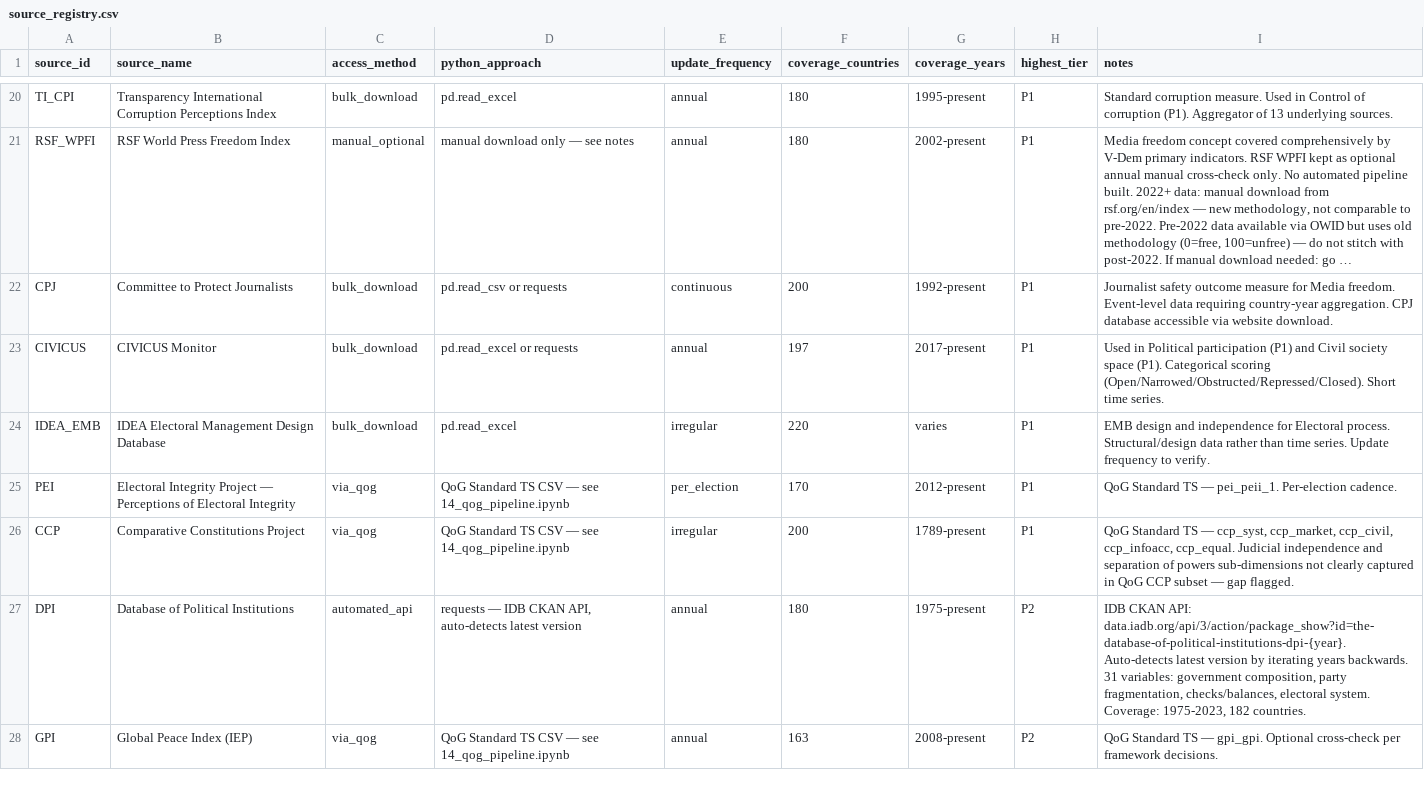
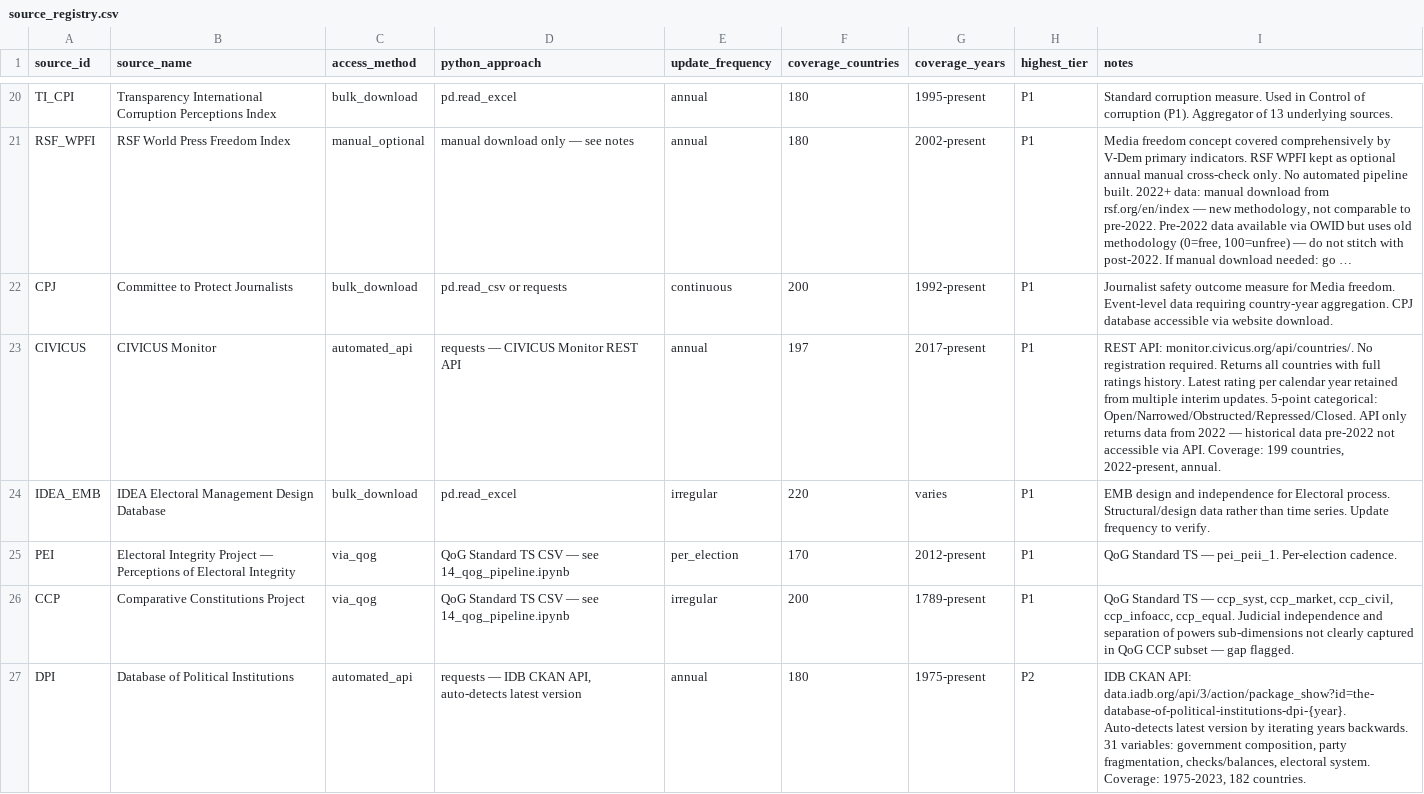
Before and after one commit to mjboulanger/governance-framework, a CSV file: data/processed/source_registry.csv, drawn as a sheet; only a part is shown, gaps mark what is left out; the shorter side is filled out with more unchanged rows; long unchanged cells end in …; the diff names each change by its address in the sheet, - before the commit and + after, or states it on an @@ line.

```diff
--- a/data/processed/source_registry.csv
+++ b/data/processed/source_registry.csv
-C23 (access_method): bulk_download
+C23 (access_method): automated_api
-D23 (python_approach): pd.read_excel or requests
+D23 (python_approach): requests — CIVICUS Monitor REST API
-I23 (notes): Used in Political participation (P1) and Civil society space (P1). Categorical scoring (Open/Narrowed/Obstructed/Repressed/Closed). Short time series.
+I23 (notes): REST API: monitor.civicus.org/api/countries/. No registration required. Returns all countries with full ratings history. Latest rating per calendar year retained from multiple interim updates. 5-point categorical: Open/Narrowed/Obstructed/Repressed/Closed. API only returns data from 2022 — historical data pre-2022 not accessible via API. Coverage: 199 countries, 2022-present, annual.
```
Also changed, not shown: data/raw/download_log.csv, 5 other files.
